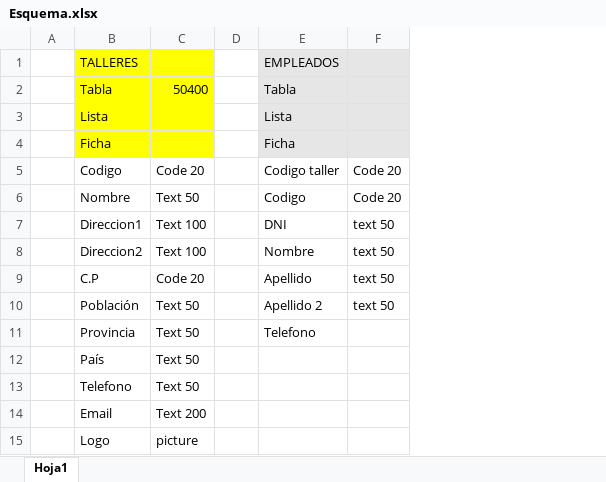
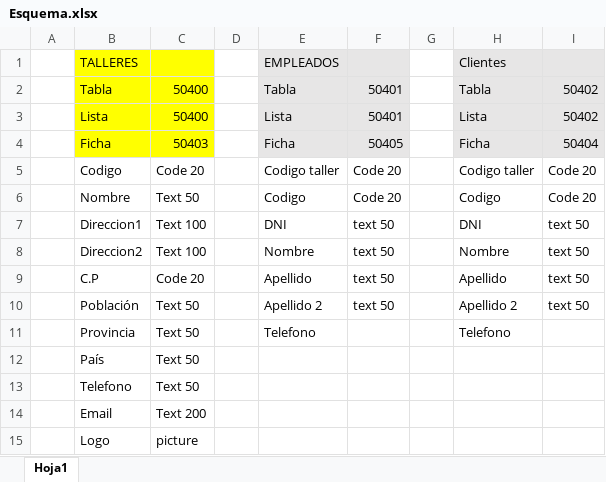
Before and after one commit to eelosegui8174/EXTENSIONES-NAV, an Excel workbook: Taller mecanico/Esquema.xlsx, sheet Hoja1, drawn as a sheet; values as stored, in another font and other column widths than the file's, no borders; charts and pictures not drawn; the diff names each change by its address in the sheet, - before the commit and + after, or states it on an @@ line.

```diff
--- a/Taller mecanico/Esquema.xlsx (sheet Hoja1)
+++ b/Taller mecanico/Esquema.xlsx (sheet Hoja1)
+column G, empty
+column H, rows 1-11: Clientes | Tabla | Lista | Ficha | Codigo taller | Codigo | DNI | Nombre | Apellido | Apellido 2 | Telefono
+column I, rows 2-10: 50402 | 50402 | 50404 | Code 20 | Code 20 | text 50 | text 50 | text 50 | text 50
-F2:F3: (empty)
+F2:F3: 50401
-C3: (empty)
+C3: 50400
-C4: (empty)
+C4: 50403
-F4: (empty)
+F4: 50405
```
Also changed, not shown: 3 other files.
